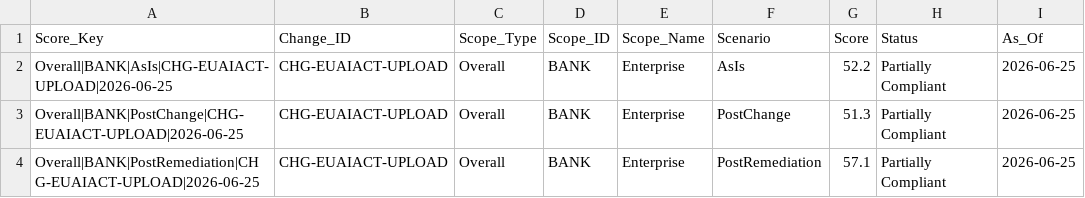
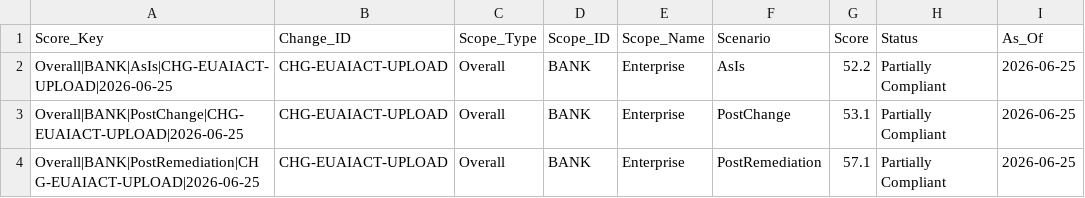
Before and after one commit to alanhkim/BuildForge_Banking_Team_1, a CSV file: output/gold/fact_compliance_score.csv, drawn as a sheet.

```diff
--- a/output/gold/fact_compliance_score.csv
+++ b/output/gold/fact_compliance_score.csv
@@ -2,3 +2,3 @@ Score_Key,Change_ID,Scope_Type,Scope_ID,Scope_Name,Scenario,Score,Status,As_Of
 Overall|BANK|AsIs|CHG-EUAIACT-UPLOAD|2026-06-25,CHG-EUAIACT-UPLOAD,Overall,BANK,Enterprise,AsIs,52.2,Partially Compliant,2026-06-25
-Overall|BANK|PostChange|CHG-EUAIACT-UPLOAD|2026-06-25,CHG-EUAIACT-UPLOAD,Overall,BANK,Enterprise,PostChange,51.3,Partially Compliant,2026-06-25
+Overall|BANK|PostChange|CHG-EUAIACT-UPLOAD|2026-06-25,CHG-EUAIACT-UPLOAD,Overall,BANK,Enterprise,PostChange,53.1,Partially Compliant,2026-06-25
 Overall|BANK|PostRemediation|CHG-EUAIACT-UPLOAD|2026-06-25,CHG-EUAIACT-UPLOAD,Overall,BANK,Enterprise,PostRemediation,57.1,Partially Compliant,2026-06-25
```
Also changed, not shown: output/gold/dim_obligation.csv, output/purview/lineage.csv, 16 other files.
